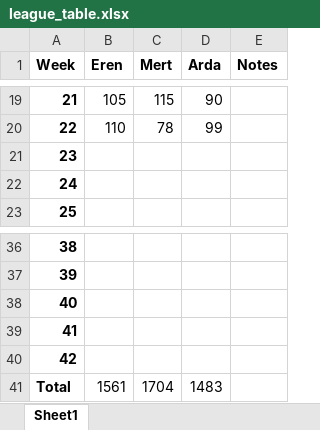
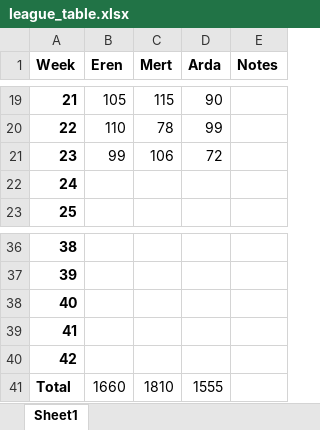
Before and after one commit to edonmez01/POSosyalPicker, an Excel workbook: league_table.xlsx, sheet Sheet1, drawn as a sheet; only a part is shown, gaps mark what is left out; values as stored, in another font and other column widths than the file's, no borders; the diff names each change by its address in the sheet, - before the commit and + after, or states it on an @@ line.

Commit message:
Updated league table for GW24.

```diff
--- a/league_table.xlsx (sheet Sheet1)
+++ b/league_table.xlsx (sheet Sheet1)
-B21 (Eren): (empty)
+B21 (Eren): 99
-C21 (Mert): (empty)
+C21 (Mert): 106
-D21 (Arda): (empty)
+D21 (Arda): 72
-B41 (Eren): 1561
+B41 (Eren): 1660
-C41 (Mert): 1704
+C41 (Mert): 1810
-D41 (Arda): 1483
+D41 (Arda): 1555
```
